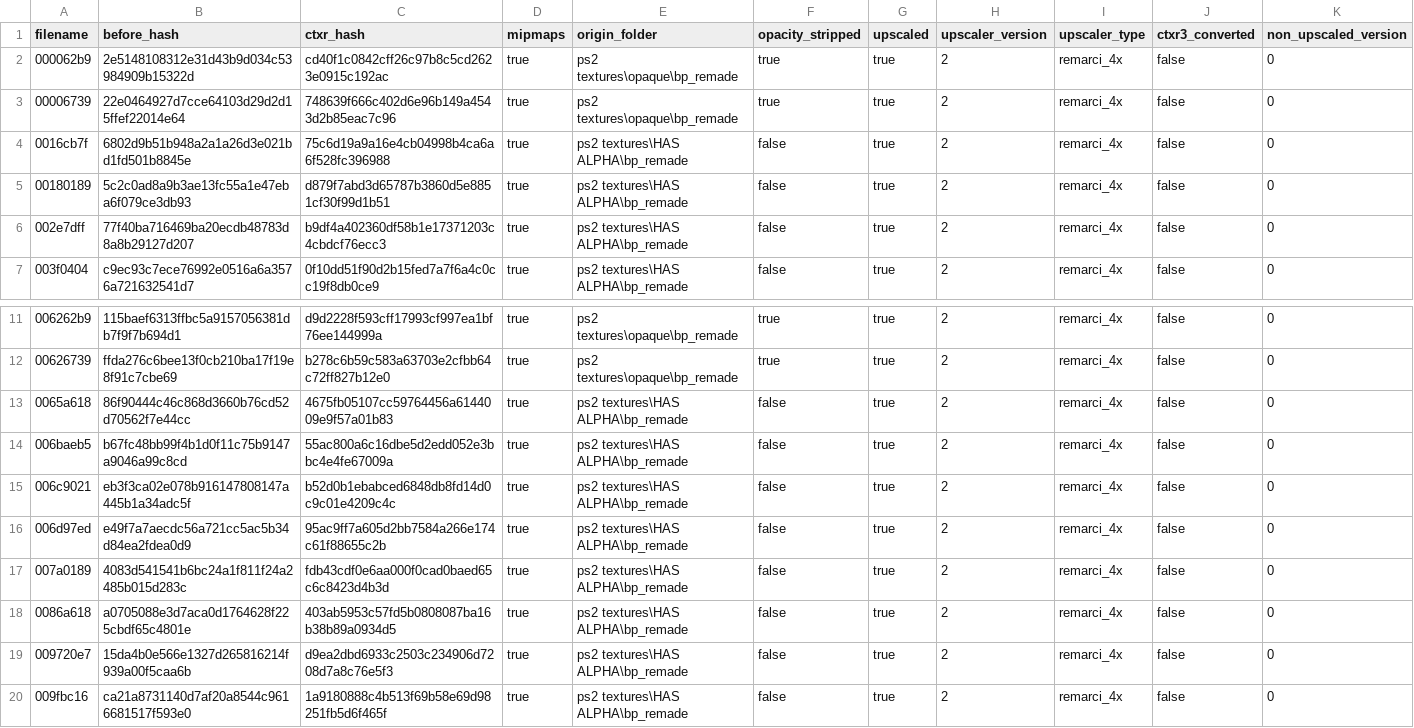
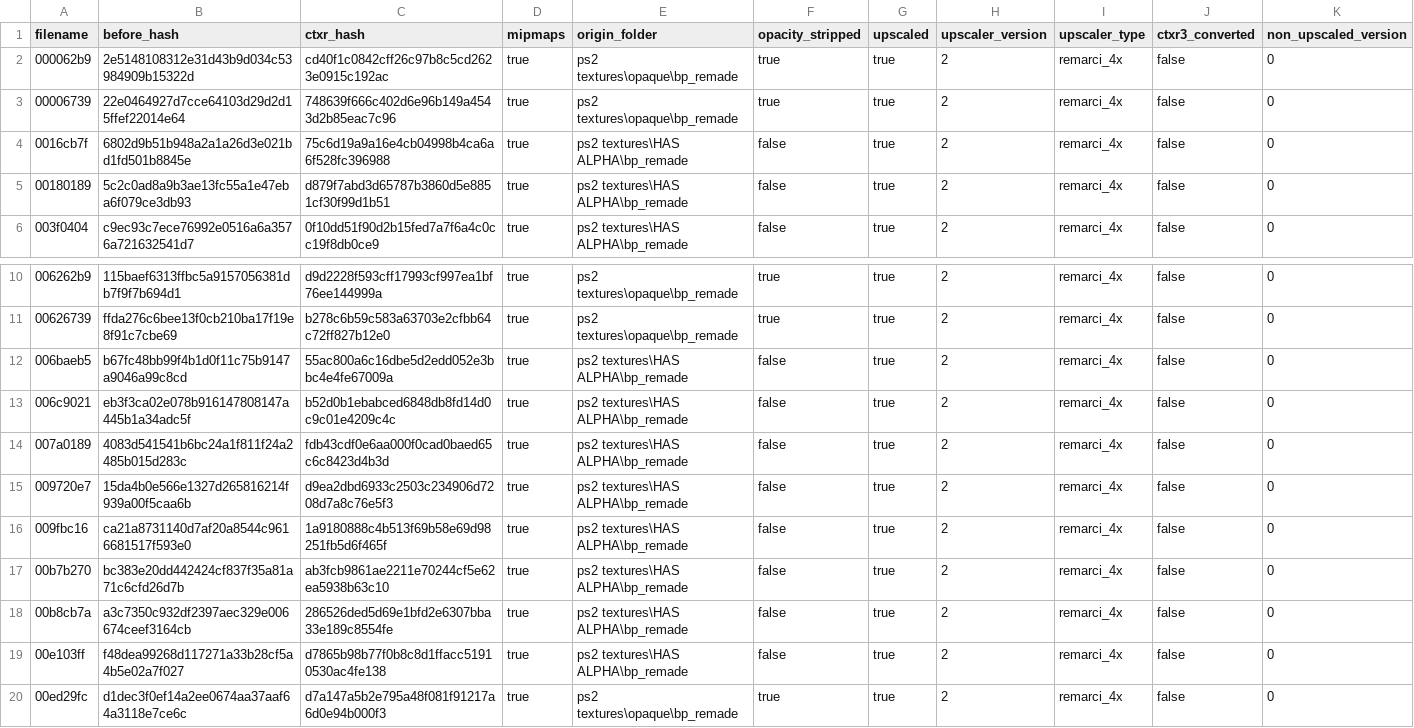
Before and after one commit to ShizCalev/MGS2-Demastered-Substance-Edition, a CSV file: Textures/Staging - 4x Upscaled/textures/flatlist/ovr_stm/_win/conversion_hashes.csv, drawn as a sheet; only a part is shown, gaps mark what is left out; the shorter side is filled out with more unchanged rows; the diff names each change by its address in the sheet, - before the commit and + after, or states it on an @@ line.

```diff
--- a/Textures/Staging - 4x Upscaled/textures/flatlist/ovr_stm/_win/conversion_hashes.csv
+++ b/Textures/Staging - 4x Upscaled/textures/flatlist/ovr_stm/_win/conversion_hashes.csv
-row 6: 002e7dff | 77f40ba716469ba20ecdb48783d8a8b29127d207 | b9df4a402360df58b1e17371203c4cbdcf76ecc3 | true | ps2 textures\HAS ALPHA\bp_remade | false | true | 2 | remarci_4x | false | 0
-row 13: 0065a618 | 86f90444c46c868d3660b76cd52d70562f7e44cc | 4675fb05107cc59764456a6144009e9f57a01b83 | true | ps2 textures\HAS ALPHA\bp_remade | false | true | 2 | remarci_4x | false | 0
-row 16: 006d97ed | e49f7a7aecdc56a721cc5ac5b34d84ea2fdea0d9 | 95ac9ff7a605d2bb7584a266e174c61f88655c2b | true | ps2 textures\HAS ALPHA\bp_remade | false | true | 2 | remarci_4x | false | 0
-row 18: 0086a618 | a0705088e3d7aca0d1764628f225cbdf65c4801e | 403ab5953c57fd5b0808087ba16b38b89a0934d5 | true | ps2 textures\HAS ALPHA\bp_remade | false | true | 2 | remarci_4x | false | 0
```
Also changed, not shown: Textures/Staging - 2x Upscaled/textures/flatlist/ovr_stm/_win/conversion_hashes.csv, Textures/Staging - UI - 2x Upscaled/textures/flatlist/ovr_stm/_win/conversion_hashes.csv, 24 other files.
